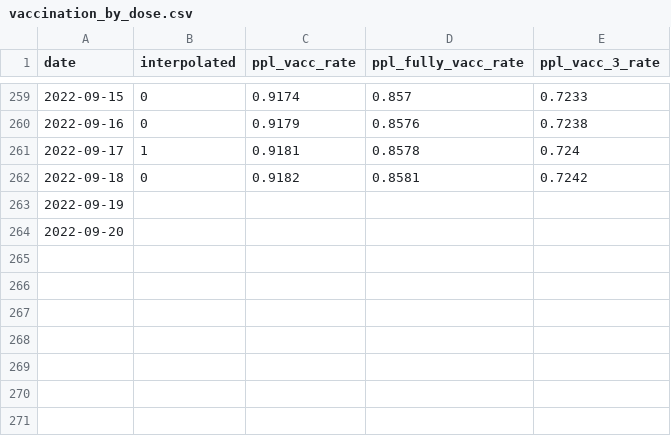
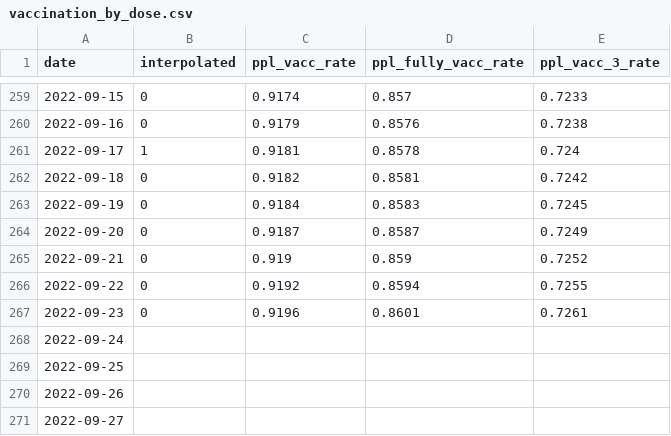
Before and after one commit to Linc-tw/COVID_breakdown, a CSV file: processed_data/2022/vaccination_by_dose.csv, drawn as a sheet; only a part is shown, gaps mark what is left out.

```diff
--- a/processed_data/2022/vaccination_by_dose.csv
+++ b/processed_data/2022/vaccination_by_dose.csv
@@ -262,3 +262,10 @@ date,interpolated,ppl_vacc_rate,ppl_fully_vacc_rate,ppl_vacc_3_rate
 2022-09-18,0,0.9182,0.8581,0.7242
-2022-09-19,,,,
-2022-09-20,,,,
+2022-09-19,0,0.9184,0.8583,0.7245
+2022-09-20,0,0.9187,0.8587,0.7249
+2022-09-21,0,0.919,0.859,0.7252
+2022-09-22,0,0.9192,0.8594,0.7255
+2022-09-23,0,0.9196,0.8601,0.7261
+2022-09-24,,,,
+2022-09-25,,,,
+2022-09-26,,,,
+2022-09-27,,,,
```
Also changed, not shown: processed_data/2022/vaccination_by_brand.csv, processed_data/2022/vaccination_progress_injections.csv, 35 other files.
